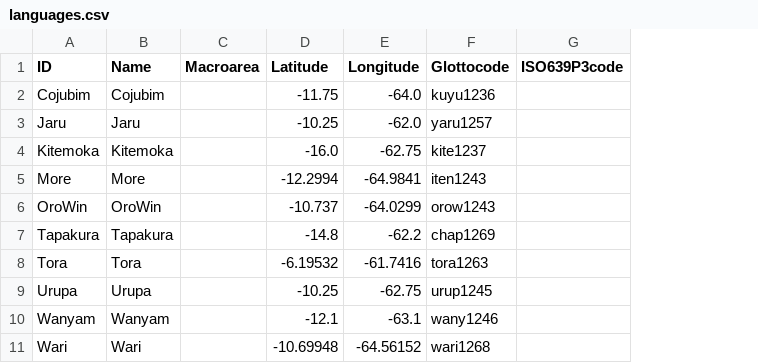
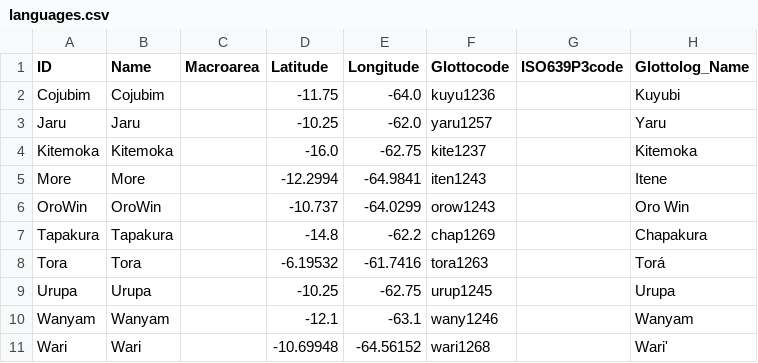
Before and after one commit to phlorest/birchall_et_al2016, a CSV file: cldf/languages.csv, drawn as a sheet; the diff names each change by its address in the sheet, - before the commit and + after, or states it on an @@ line.

```diff
--- a/cldf/languages.csv
+++ b/cldf/languages.csv
+column H (Glottolog_Name), rows 2-11: Kuyubi | Yaru | Kitemoka | Itene | Oro Win | Chapakura | Torá | Urupa | Wanyam | Wari'
```
Also changed, not shown: cldf/parameters.csv, 5 other files.
